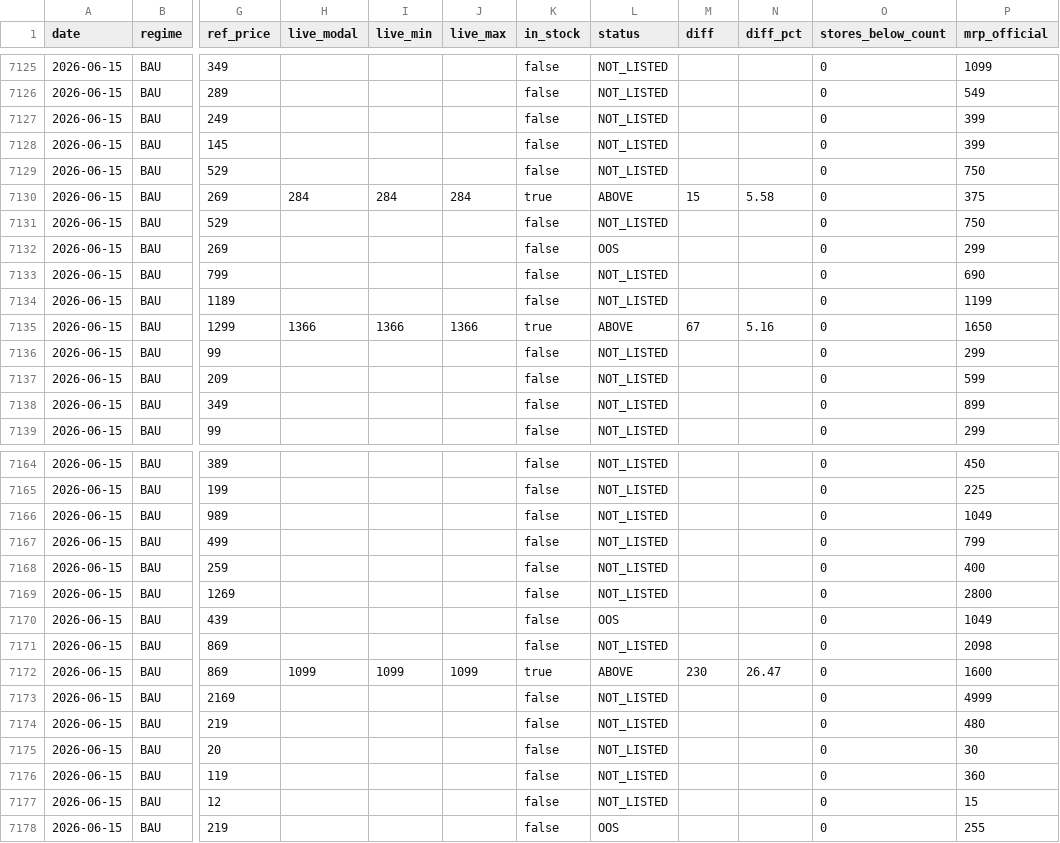
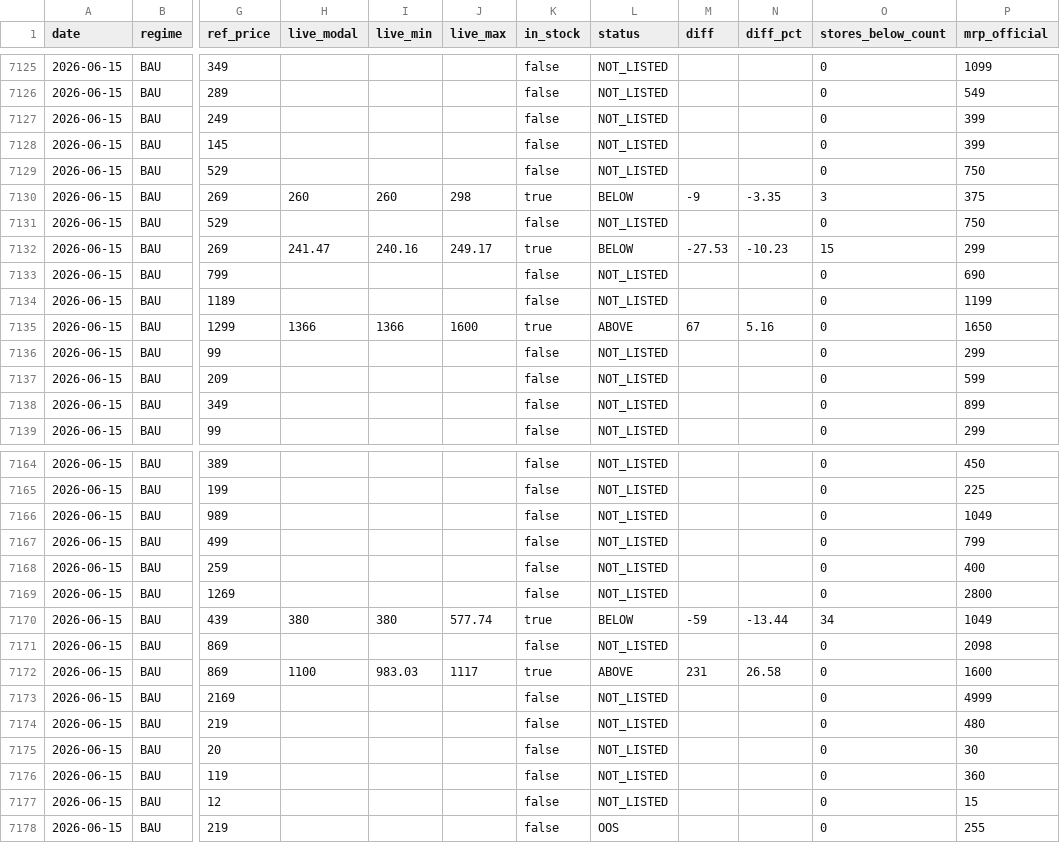
Before and after one commit to daman8271/ecom-intel, a CSV file: data/pricematch/history.csv, drawn as a sheet; only a part is shown, gaps mark what is left out; the diff covers the shown part only; the diff names each change by its address in the sheet, - before the commit and + after, or states it on an @@ line.

```diff
--- a/data/pricematch/history.csv
+++ b/data/pricematch/history.csv
-H7130 (live_modal): 284
+H7130 (live_modal): 260
-I7130 (live_min): 284
+I7130 (live_min): 260
-J7130 (live_max): 284
+J7130 (live_max): 298
-L7130 (status): ABOVE
+L7130 (status): BELOW
-M7130 (diff): 15
+M7130 (diff): -9
-N7130 (diff_pct): 5.58
+N7130 (diff_pct): -3.35
-O7130 (stores_below_count): 0
+O7130 (stores_below_count): 3
-H7132 (live_modal): (empty)
+H7132 (live_modal): 241.47
-I7132 (live_min): (empty)
+I7132 (live_min): 240.16
-J7132 (live_max): (empty)
+J7132 (live_max): 249.17
-K7132 (in_stock): false
+K7132 (in_stock): true
-L7132 (status): OOS
+L7132 (status): BELOW
-M7132 (diff): (empty)
+M7132 (diff): -27.53
-N7132 (diff_pct): (empty)
+N7132 (diff_pct): -10.23
-O7132 (stores_below_count): 0
+O7132 (stores_below_count): 15
-J7135 (live_max): 1366
+J7135 (live_max): 1600
-H7170 (live_modal): (empty)
+H7170 (live_modal): 380
-I7170 (live_min): (empty)
+I7170 (live_min): 380
-J7170 (live_max): (empty)
+J7170 (live_max): 577.74
-K7170 (in_stock): false
+K7170 (in_stock): true
-L7170 (status): OOS
+L7170 (status): BELOW
-M7170 (diff): (empty)
+M7170 (diff): -59
-N7170 (diff_pct): (empty)
+N7170 (diff_pct): -13.44
-O7170 (stores_below_count): 0
+O7170 (stores_below_count): 34
-H7172 (live_modal): 1099
+H7172 (live_modal): 1100
-I7172 (live_min): 1099
+I7172 (live_min): 983.03
-J7172 (live_max): 1099
+J7172 (live_max): 1117
-M7172 (diff): 230
+M7172 (diff): 231
-N7172 (diff_pct): 26.47
+N7172 (diff_pct): 26.58
```
Also changed, not shown: 36 edited cells elsewhere in this file, data/pricematch/daily.csv, 21 other files.
